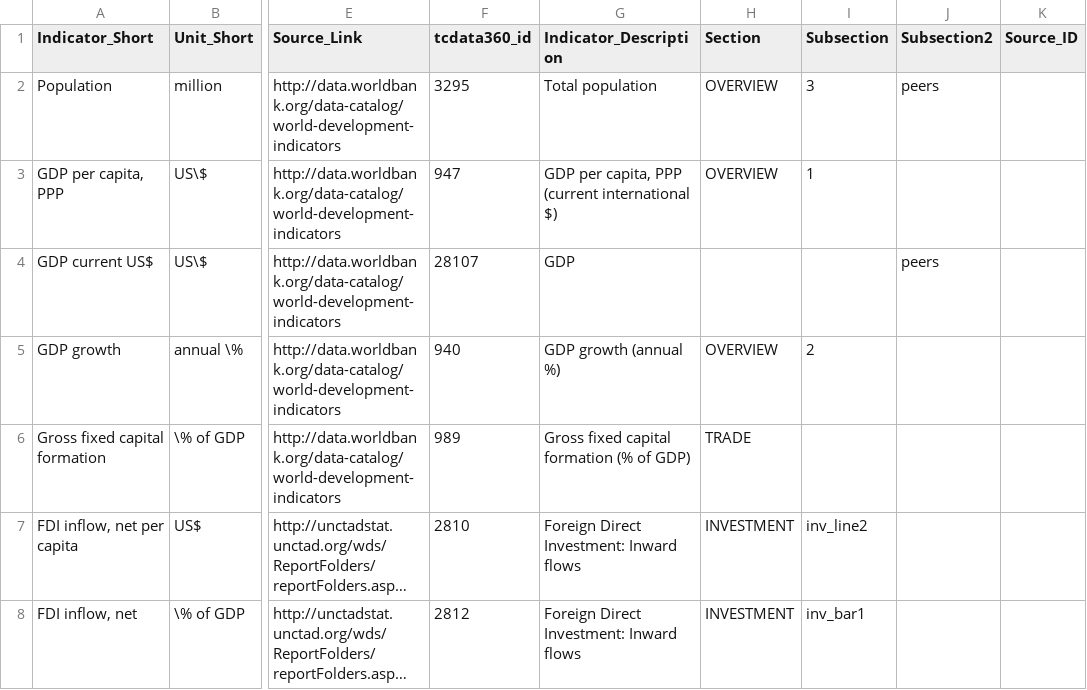
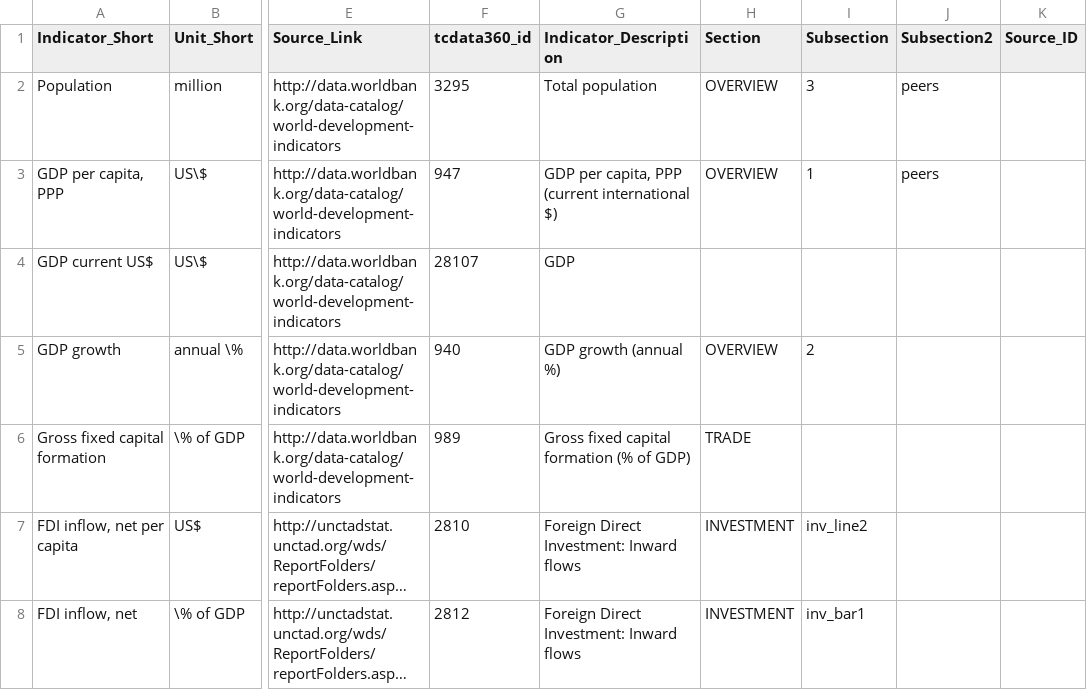
Before and after one commit to asRodelgo/reportGenerator360, a CSV file: templates/FinCom_DataDescription.csv, drawn as a sheet; only a part is shown, gaps mark what is left out; long unchanged cells end in …; the diff names each change by its address in the sheet, - before the commit and + after, or states it on an @@ line.

Commit message:
Edits to suggested_peers function and to Doing Business table

```diff
--- a/templates/FinCom_DataDescription.csv
+++ b/templates/FinCom_DataDescription.csv
-J3 (Subsection2): (empty)
+J3 (Subsection2): peers
-J4 (Subsection2): peers
+J4 (Subsection2): (empty)
```
Also changed, not shown: 6 other files.
